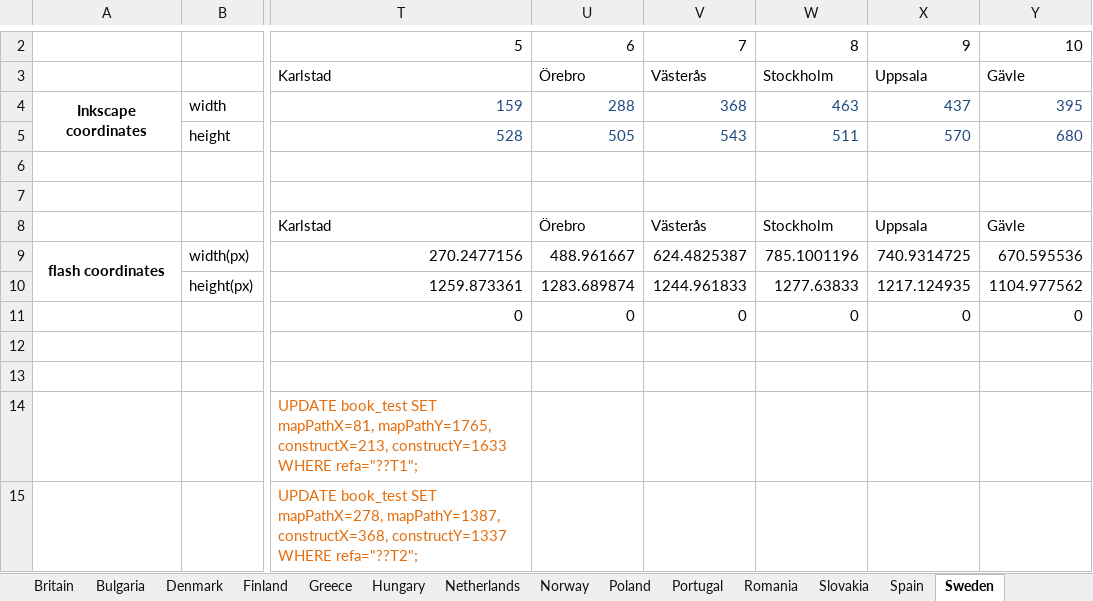
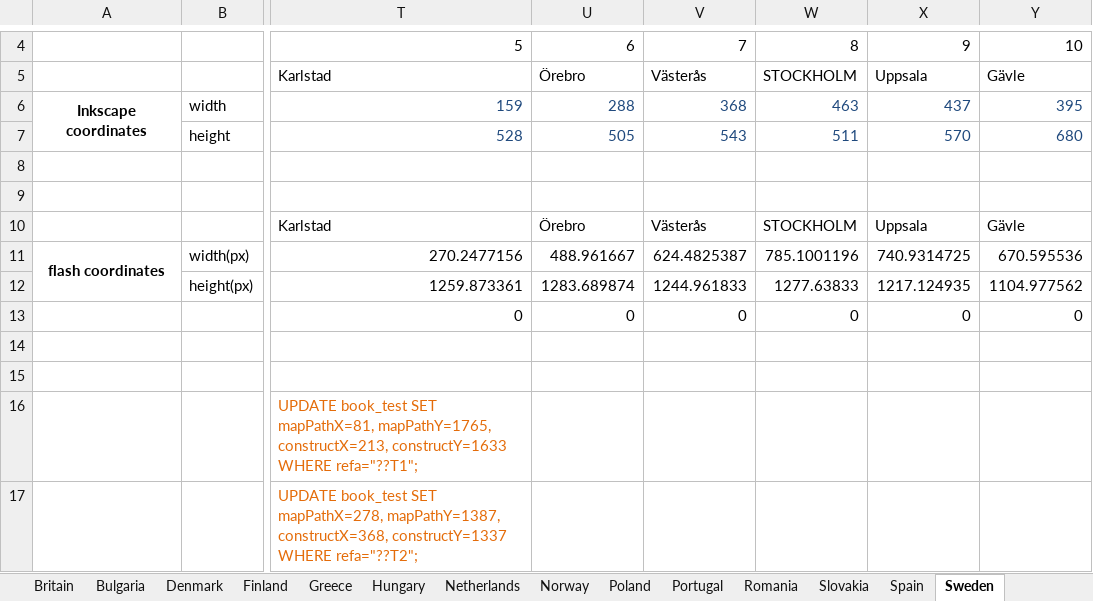
Before and after one commit to azami-tilv1/maps, an Excel workbook: countries/geometry.xlsx, sheet Sweden, drawn as a sheet; only a part is shown, gaps mark what is left out; values as stored, in another font and other column widths than the file's, no borders; addresses are those after the commit; the diff covers the shown part only; the diff names each change by its address in the sheet, - before the commit and + after, or states it on an @@ line.

Commit message:
@98-02-28

```diff
--- a/countries/geometry.xlsx (sheet Sweden)
+++ b/countries/geometry.xlsx (sheet Sweden)
-W5: Stockholm
+W5: STOCKHOLM
-W10: Stockholm
+W10: STOCKHOLM
```
Also changed, not shown: 3 added rows, 1 removed row and 3 edited cells elsewhere in this sheet, sheet Ukraine, sheet Spain, formulas that keep their value.
